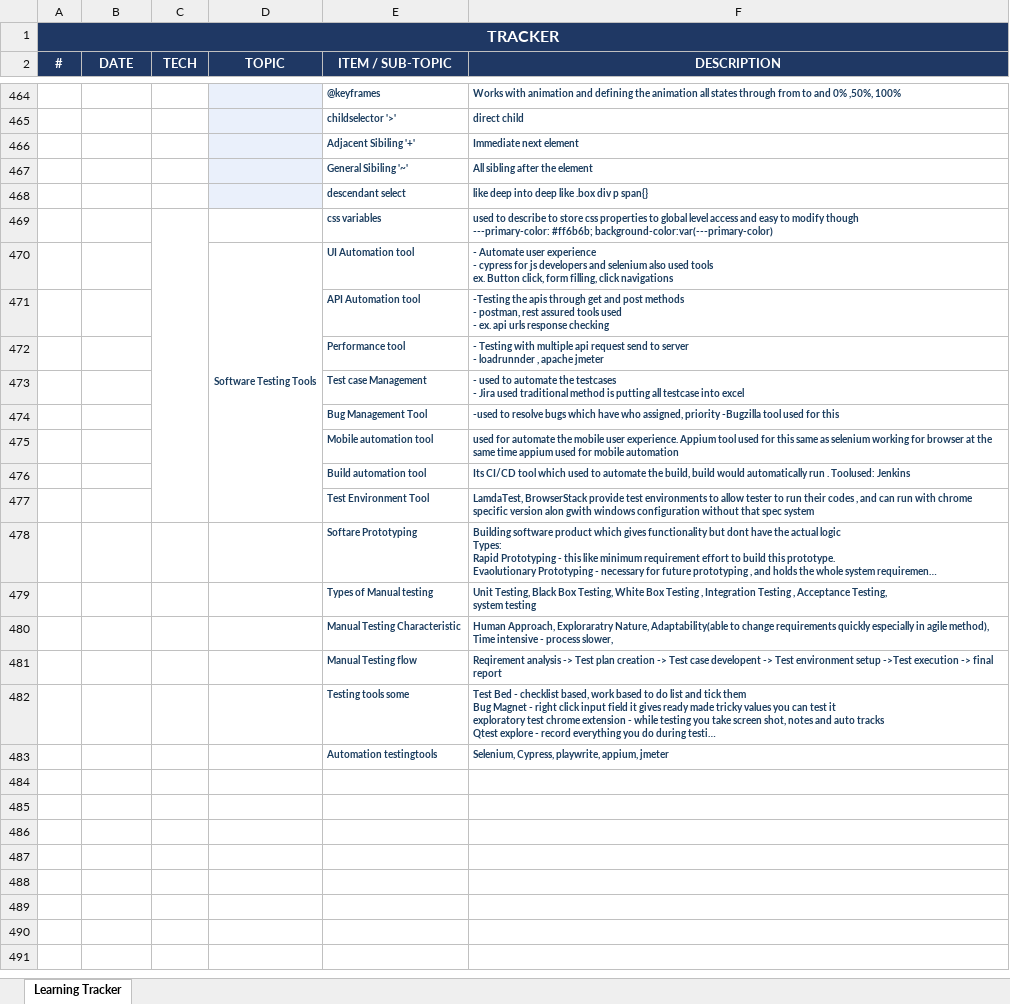
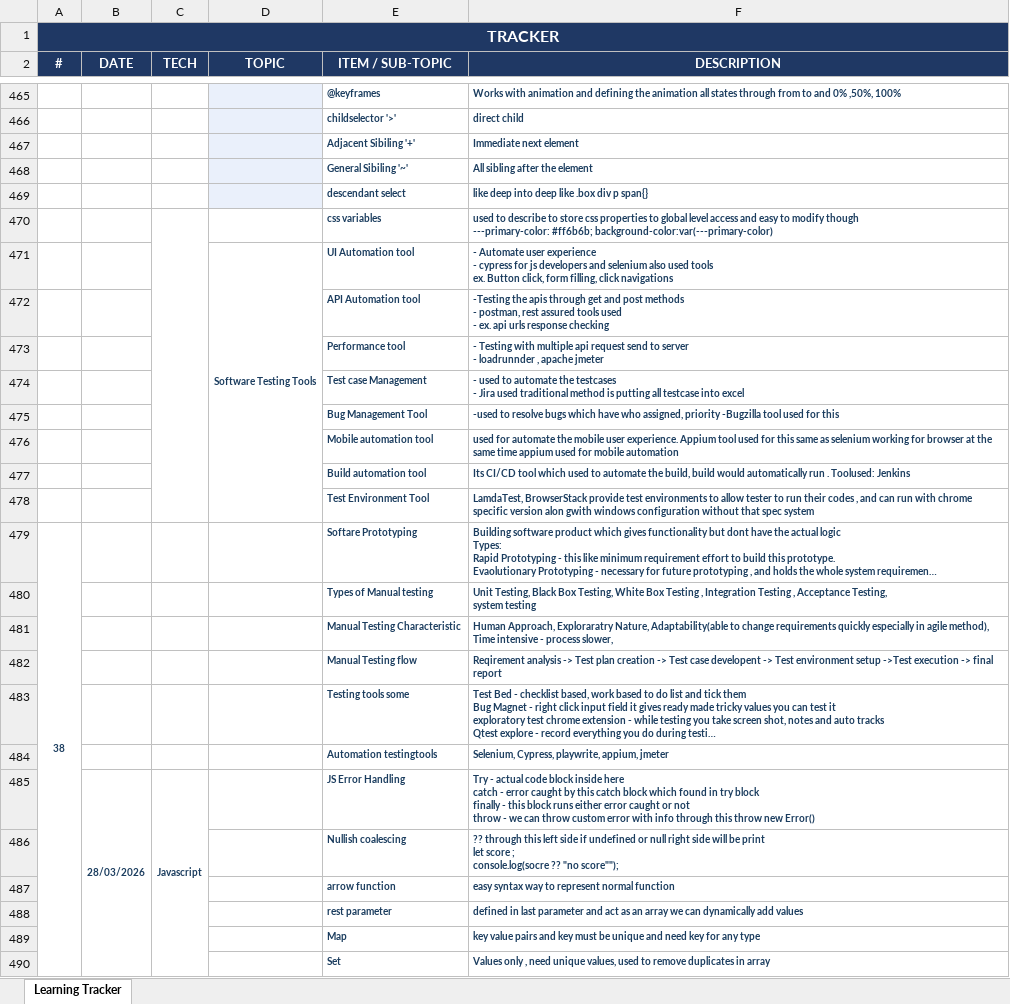
Before and after one commit to Vasiraja/records, an Excel workbook: Files/Tracker Update.xlsx, sheet Learning Tracker, drawn as a sheet; only a part is shown, gaps mark what is left out; long unchanged cells end in …; values as stored, in another font and other column widths than the file's, no borders; conditional formats not drawn; addresses are those after the commit; ↵ is a line break in a cell; the diff covers the shown part only; the diff names each change by its address in the sheet, - before the commit and + after, or states it on an @@ line.

Commit message:
all updates tracker

```diff
--- a/Files/Tracker Update.xlsx (sheet Learning Tracker)
+++ b/Files/Tracker Update.xlsx (sheet Learning Tracker)
@@ column A (#) renumbered between rows 463 and 479 @@
+A479:A492 merged
+row 485:  | 28/03/2026 | Javascript |  | JS Error Handling | Try - actual code block inside here ↵ catch - error caught by this catch block which found in try block ↵ finally - this block runs either error caught or not ↵ throw - we can throw custom error with info through this throw new Error()
+row 486:  |  |  |  | Nullish coalescing | ?? through this left side if undefined or null right side will be print ↵ let score ; ↵ console.log(socre ?? "no score"");
+row 487:  |  |  |  | arrow function | easy syntax way to represent normal function
+row 488:  |  |  |  | rest parameter | defined in last parameter and act as an array we can dynamically add values
+row 489:  |  |  |  | Map | key value pairs and key must be unique and need key for any type
+row 490:  |  |  |  | Set | Values only , need unique values, used to remove duplicates in array
```
Also changed, not shown: 3 added rows, 8 edited cells and merged cells elsewhere in this sheet, 7 other files.
